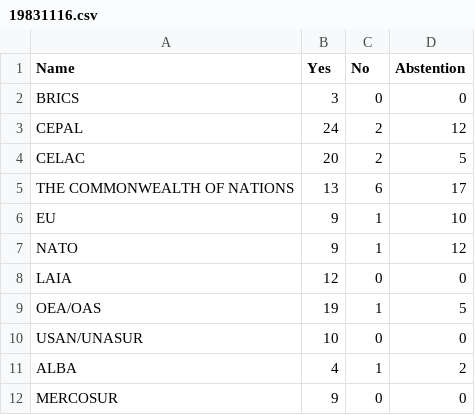
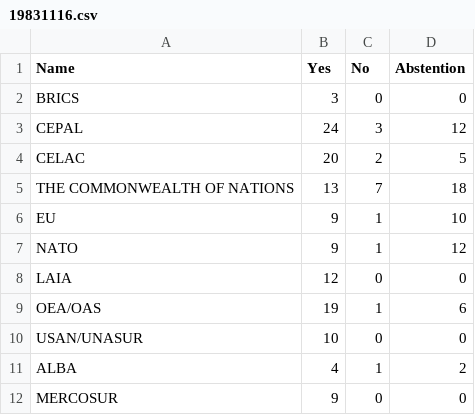
Before and after one commit to lszperling/masteruppsatsir, a CSV file: stats/19831116.csv, drawn as a sheet.

```diff
--- a/stats/19831116.csv
+++ b/stats/19831116.csv
@@ -2,5 +2,5 @@ Name,Yes,No,Abstention
 BRICS ,3,0,0
-CEPAL ,24,2,12
+CEPAL ,24,3,12
 CELAC ,20,2,5
-THE COMMONWEALTH OF NATIONS  ,13,6,17
+THE COMMONWEALTH OF NATIONS  ,13,7,18
 EU ,9,1,10
@@ -8,3 +8,3 @@ NATO ,9,1,12
 LAIA ,12,0,0
-OEA/OAS ,19,1,5
+OEA/OAS ,19,1,6
 USAN/UNASUR ,10,0,0
```
Also changed, not shown: stats/19601214.csv, stats/19611127.csv, 20 other files.
